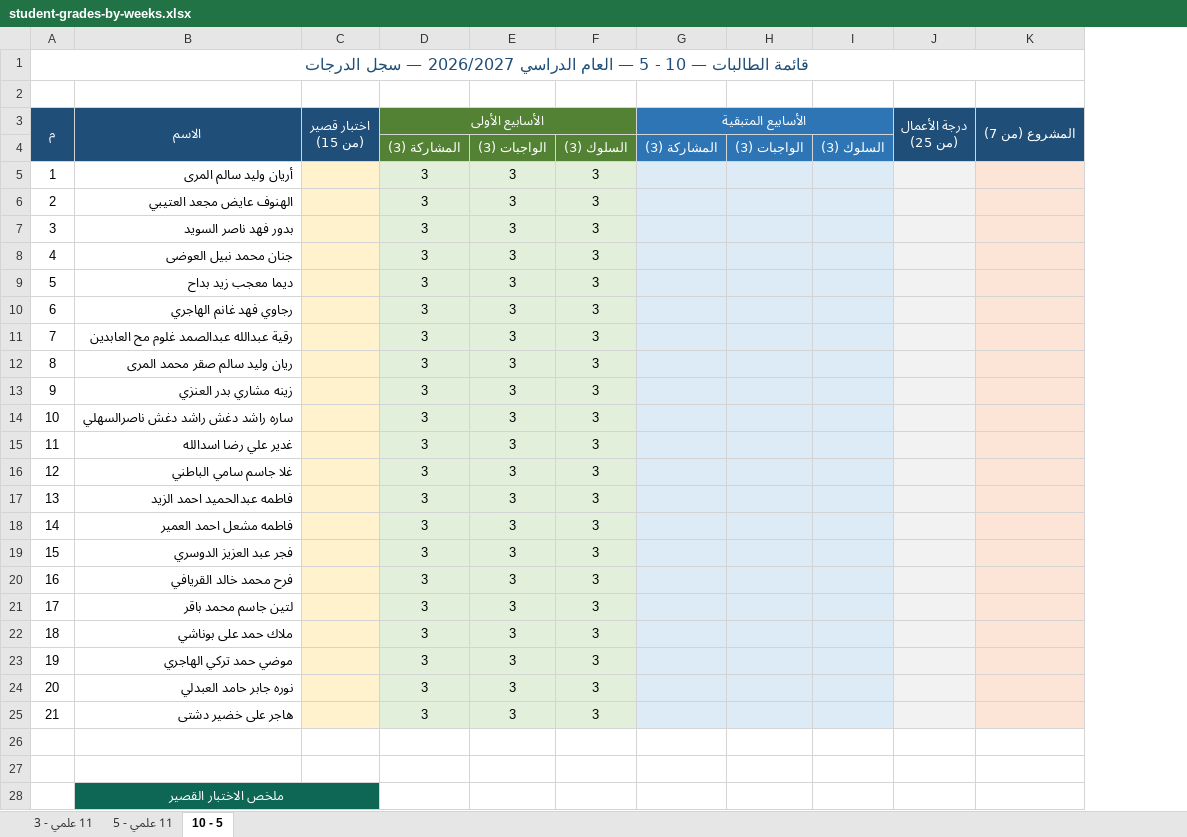
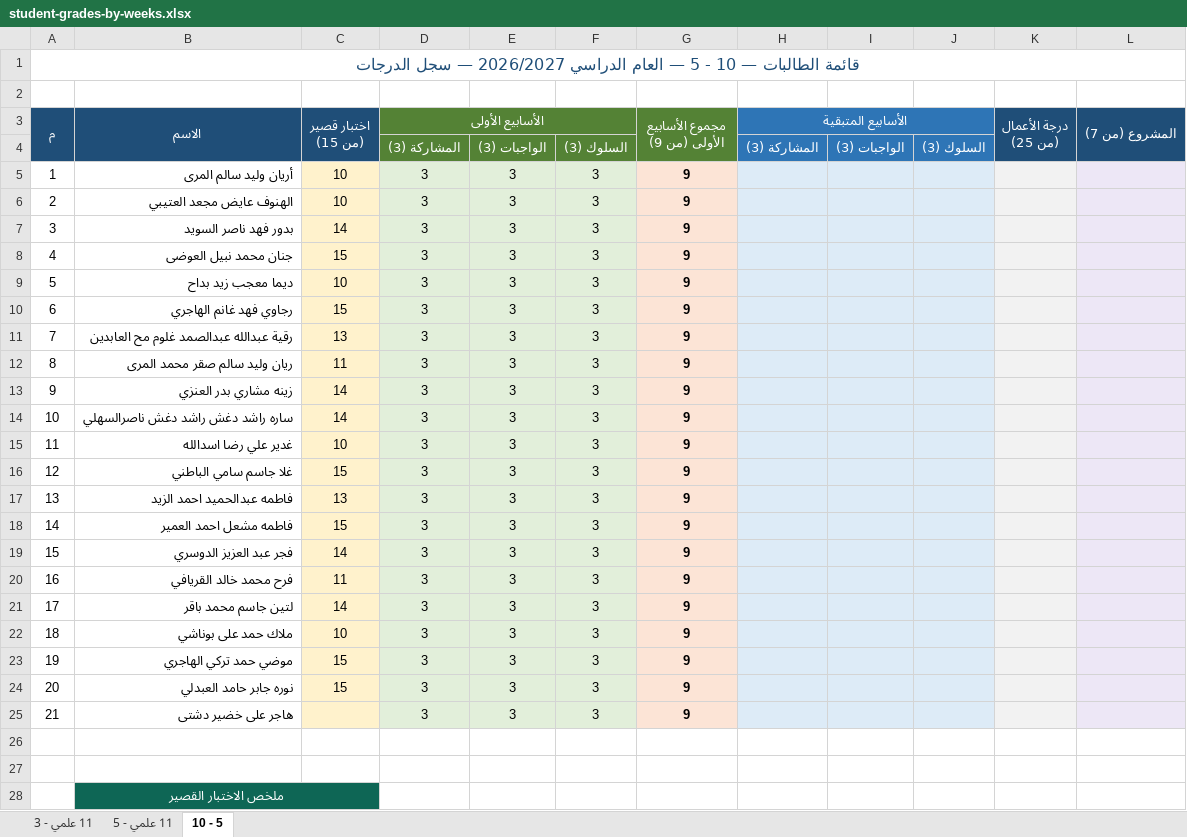
Before and after one commit to eanwarauto/Project-1, an Excel workbook: student-grades/student-grades-by-weeks.xlsx, sheet 10 - 5, drawn as a sheet; only a part is shown; values as stored, in another font and other column widths than the file's, no borders; addresses are those after the commit; the diff covers the shown part only; the diff names each change by its address in the sheet, - before the commit and + after, or states it on an @@ line.

```diff
--- a/student-grades/student-grades-by-weeks.xlsx (sheet 10 - 5)
+++ b/student-grades/student-grades-by-weeks.xlsx (sheet 10 - 5)
+column G (مجموع الأسابيع الأولى (من 9)), rows 5-25: all 9
-C5:C6 (اختبار قصير (من 15)): (empty)
+C5:C6 (اختبار قصير (من 15)): 10
-L5:L25 fill: #FCE4D6
+L5:L25 fill: #EDE7F6
-C7 (اختبار قصير (من 15)): (empty)
+C7 (اختبار قصير (من 15)): 14
-C8 (اختبار قصير (من 15)): (empty)
+C8 (اختبار قصير (من 15)): 15
-C9 (اختبار قصير (من 15)): (empty)
+C9 (اختبار قصير (من 15)): 10
-C10 (اختبار قصير (من 15)): (empty)
+C10 (اختبار قصير (من 15)): 15
-C11 (اختبار قصير (من 15)): (empty)
+C11 (اختبار قصير (من 15)): 13
-C12 (اختبار قصير (من 15)): (empty)
+C12 (اختبار قصير (من 15)): 11
-C13:C14 (اختبار قصير (من 15)): (empty)
+C13:C14 (اختبار قصير (من 15)): 14
-C15 (اختبار قصير (من 15)): (empty)
+C15 (اختبار قصير (من 15)): 10
-C16 (اختبار قصير (من 15)): (empty)
+C16 (اختبار قصير (من 15)): 15
-C17 (اختبار قصير (من 15)): (empty)
+C17 (اختبار قصير (من 15)): 13
-C18 (اختبار قصير (من 15)): (empty)
+C18 (اختبار قصير (من 15)): 15
-C19 (اختبار قصير (من 15)): (empty)
+C19 (اختبار قصير (من 15)): 14
-C20 (اختبار قصير (من 15)): (empty)
+C20 (اختبار قصير (من 15)): 11
-C21 (اختبار قصير (من 15)): (empty)
+C21 (اختبار قصير (من 15)): 14
-C22 (اختبار قصير (من 15)): (empty)
+C22 (اختبار قصير (من 15)): 10
-C23:C24 (اختبار قصير (من 15)): (empty)
+C23:C24 (اختبار قصير (من 15)): 15
```
Also changed, not shown: 2 edited cells and cell formats elsewhere in this sheet, sheet 11 علمي - 5, sheet 11 علمي - 3.
